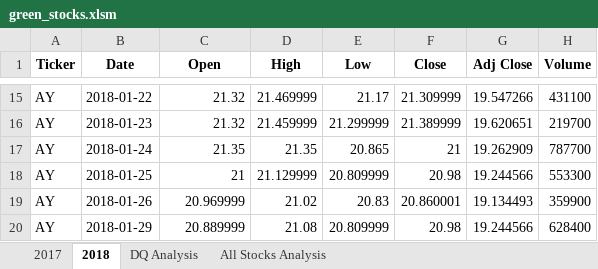
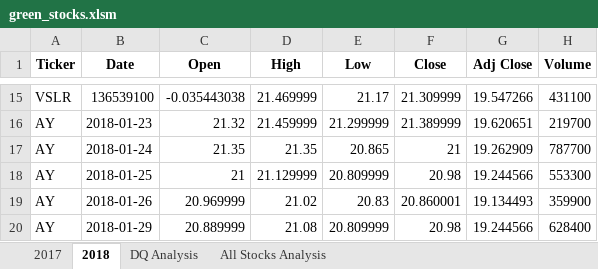
Before and after one commit to joe-obryant/Stock_analysis, an Excel workbook: green_stocks.xlsm, sheet 2018, drawn as a sheet; only a part is shown, gaps mark what is left out; values as stored, in another font and other column widths than the file's, no borders; the diff covers the shown part only; the diff names each change by its address in the sheet, - before the commit and + after, or states it on an @@ line.

```diff
--- a/green_stocks.xlsm (sheet 2018)
+++ b/green_stocks.xlsm (sheet 2018)
-A15 (Ticker): AY
+A15 (Ticker): VSLR
-B15 (Date): 2018-01-22
+B15 (Date): 136539100
-C15 (Open): 21.32
+C15 (Open): -0.035443038
```
Also changed, not shown: 32 edited cells elsewhere in this sheet, sheet 2017, sheet All Stocks Analysis, charts or pictures.
